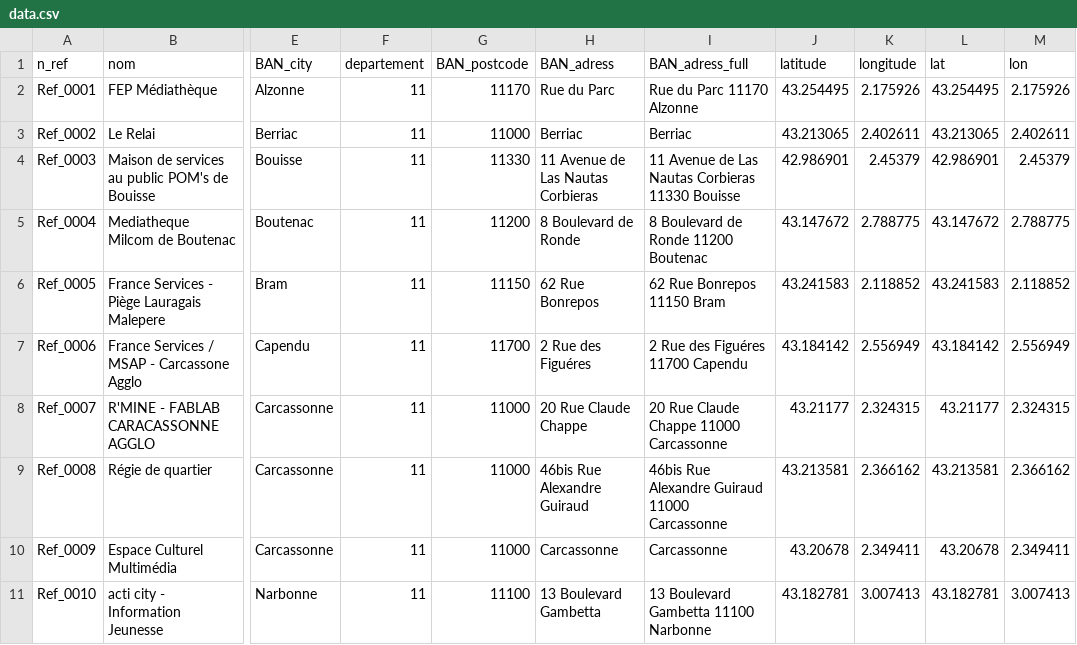
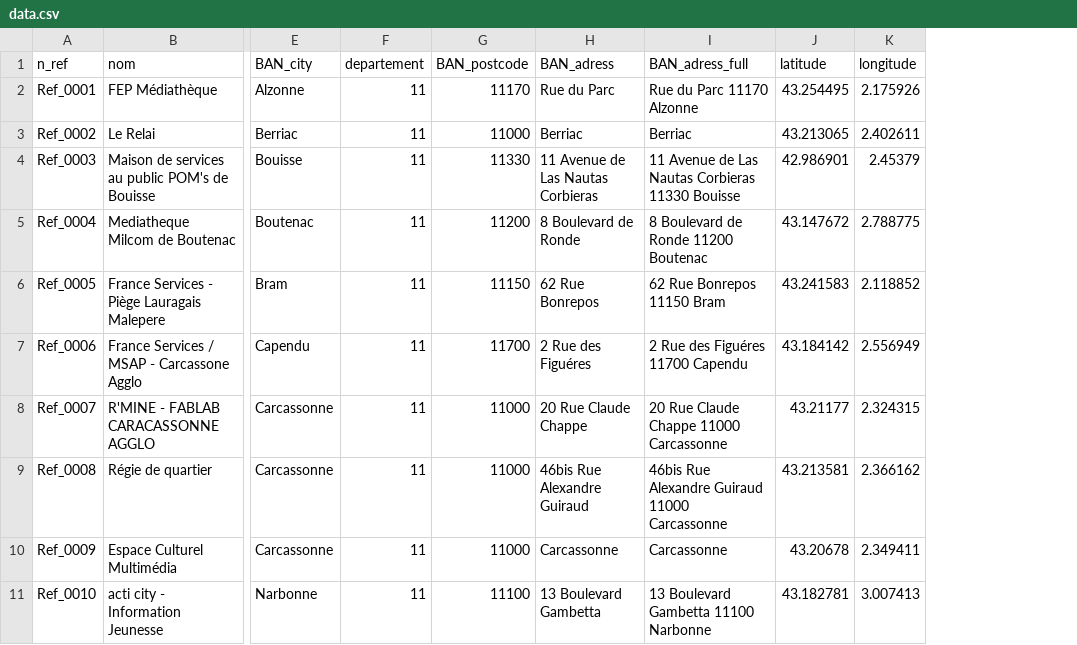
Before and after one commit to Konsilion/katalog-template, a CSV file: docs/katalog/evenements/data.csv, drawn as a sheet; only a part is shown, gaps mark what is left out; the diff names each change by its address in the sheet, - before the commit and + after, or states it on an @@ line.

Commit message:
Update data.csv

```diff
--- a/docs/katalog/evenements/data.csv
+++ b/docs/katalog/evenements/data.csv
-column L (lat), rows 2-11: 43.254495 | 43.213065 | 42.986901 | 43.147672 | 43.241583 | 43.184142 | 43.21177 | 43.213581 | 43.20678 | 43.182781
-column M (lon), rows 2-11: 2.175926 | 2.402611 | 2.45379 | 2.788775 | 2.118852 | 2.556949 | 2.324315 | 2.366162 | 2.349411 | 3.007413
```
